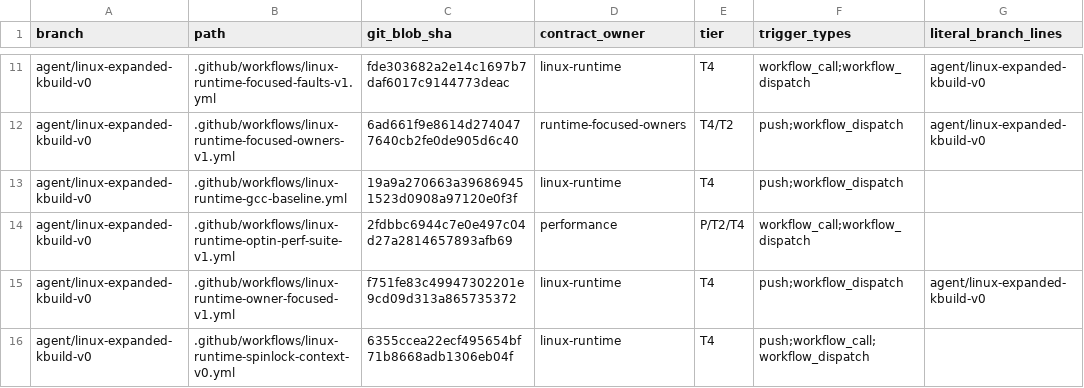
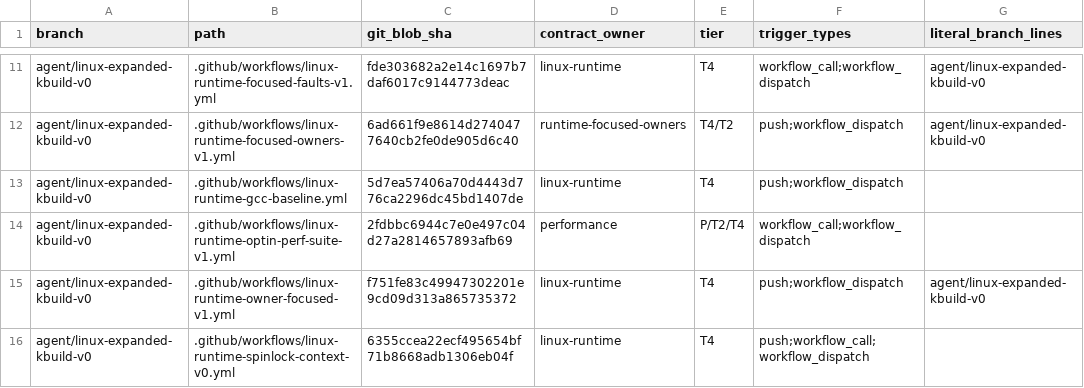
Before and after one commit to yituanxing/minic-toolchain, a TSV file: docs/ci/active-workflow-inventory-2026-10-09.tsv, drawn as a sheet; only a part is shown, gaps mark what is left out; the diff names each change by its address in the sheet, - before the commit and + after, or states it on an @@ line.

```diff
--- a/docs/ci/active-workflow-inventory-2026-10-09.tsv
+++ b/docs/ci/active-workflow-inventory-2026-10-09.tsv
-C13 (git_blob_sha): 19a9a270663a396869451523d0908a97120e0f3f
+C13 (git_blob_sha): 5d7ea57406a70d4443d776ca2296dc45bd1407de
```
Also changed, not shown: 1 other file.
